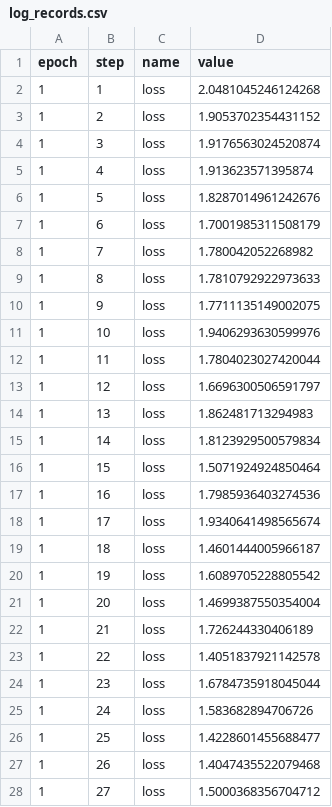
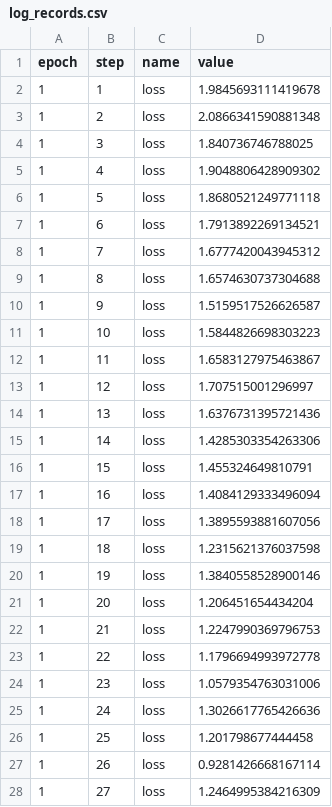
Before and after one commit to rlnsanz/xp-layoutlmv3, a CSV file: .flor/log_records.csv, drawn as a sheet; only a part is shown; the diff covers the shown part only.

Commit message:
RECORD::BATCH

```diff
--- a/.flor/log_records.csv
+++ b/.flor/log_records.csv
@@ -1,28 +1,28 @@
 epoch,step,name,value
-1,1,loss,2.0481045246124268
-1,2,loss,1.9053702354431152
-1,3,loss,1.9176563024520874
-1,4,loss,1.913623571395874
-1,5,loss,1.8287014961242676
-1,6,loss,1.7001985311508179
-1,7,loss,1.780042052268982
-1,8,loss,1.7810792922973633
-1,9,loss,1.7711135149002075
-1,10,loss,1.9406293630599976
-1,11,loss,1.7804023027420044
-1,12,loss,1.6696300506591797
-1,13,loss,1.862481713294983
-1,14,loss,1.8123929500579834
-1,15,loss,1.5071924924850464
-1,16,loss,1.7985936403274536
-1,17,loss,1.9340641498565674
-1,18,loss,1.4601444005966187
-1,19,loss,1.6089705228805542
-1,20,loss,1.4699387550354004
-1,21,loss,1.726244330406189
-1,22,loss,1.4051837921142578
-1,23,loss,1.6784735918045044
-1,24,loss,1.583682894706726
-1,25,loss,1.4228601455688477
-1,26,loss,1.4047435522079468
-1,27,loss,1.5000368356704712
+1,1,loss,1.9845693111419678
+1,2,loss,2.0866341590881348
+1,3,loss,1.840736746788025
+1,4,loss,1.9048806428909302
+1,5,loss,1.8680521249771118
+1,6,loss,1.7913892269134521
+1,7,loss,1.6777420043945312
+1,8,loss,1.6574630737304688
+1,9,loss,1.5159517526626587
+1,10,loss,1.5844826698303223
+1,11,loss,1.6583127975463867
+1,12,loss,1.707515001296997
+1,13,loss,1.6376731395721436
+1,14,loss,1.4285303354263306
+1,15,loss,1.455324649810791
+1,16,loss,1.4084129333496094
+1,17,loss,1.3895593881607056
+1,18,loss,1.2315621376037598
+1,19,loss,1.3840558528900146
+1,20,loss,1.206451654434204
+1,21,loss,1.2247990369796753
+1,22,loss,1.1796694993972778
+1,23,loss,1.0579354763031006
+1,24,loss,1.3026617765426636
+1,25,loss,1.201798677444458
+1,26,loss,0.9281426668167114
+1,27,loss,1.2464995384216309
```
Also changed, not shown: 163 edited cells elsewhere in this file, 2 other files.
